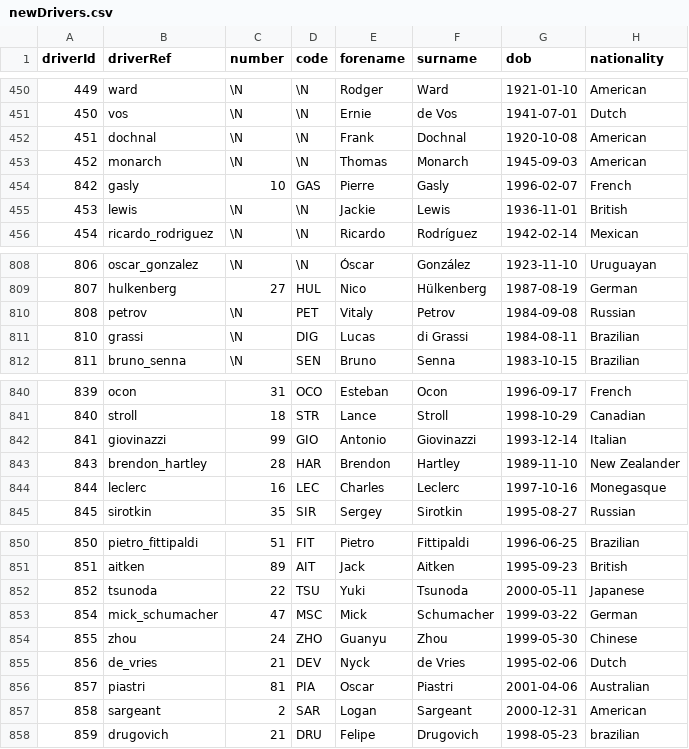
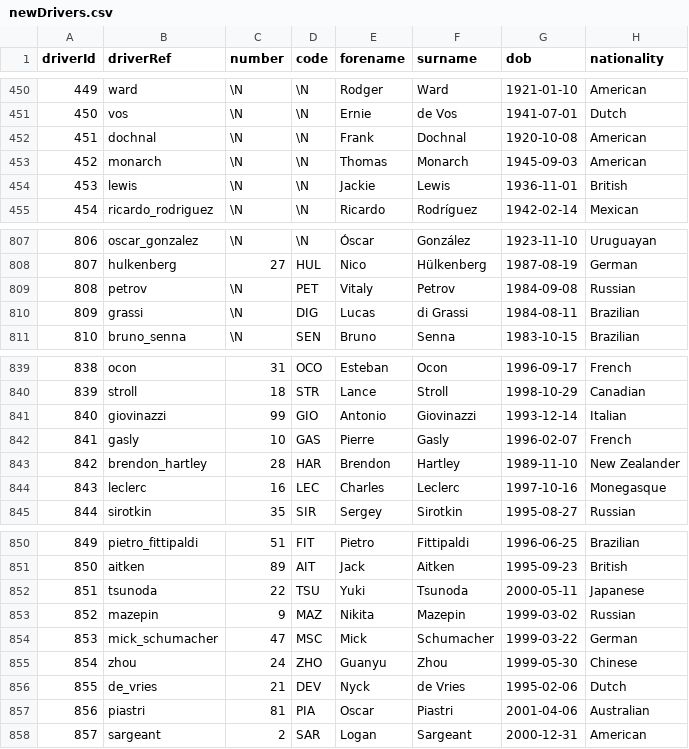
Before and after one commit to pmafravas/Trabalho-pratico-AEDs3, a CSV file: src/data/newDrivers.csv, drawn as a sheet; only a part is shown, gaps mark what is left out; removed rows and columns are numbered as before the commit, all else as after; the diff names each change by its address in the sheet, - before the commit and + after, or states it on an @@ line.

```diff
--- a/src/data/newDrivers.csv
+++ b/src/data/newDrivers.csv
@@ column A (driverId) renumbered between rows 810 and 858 @@
@@ row 454 moved to row 842: 841 @@
+row 853: 852 | mazepin | 9 | MAZ | Nikita | Mazepin | 1999-03-02 | Russian
-row 858: 859 | drugovich | 21 | DRU | Felipe | Drugovich | 1998-05-23 | brazilian
```
Also changed, not shown: 4 other files.
